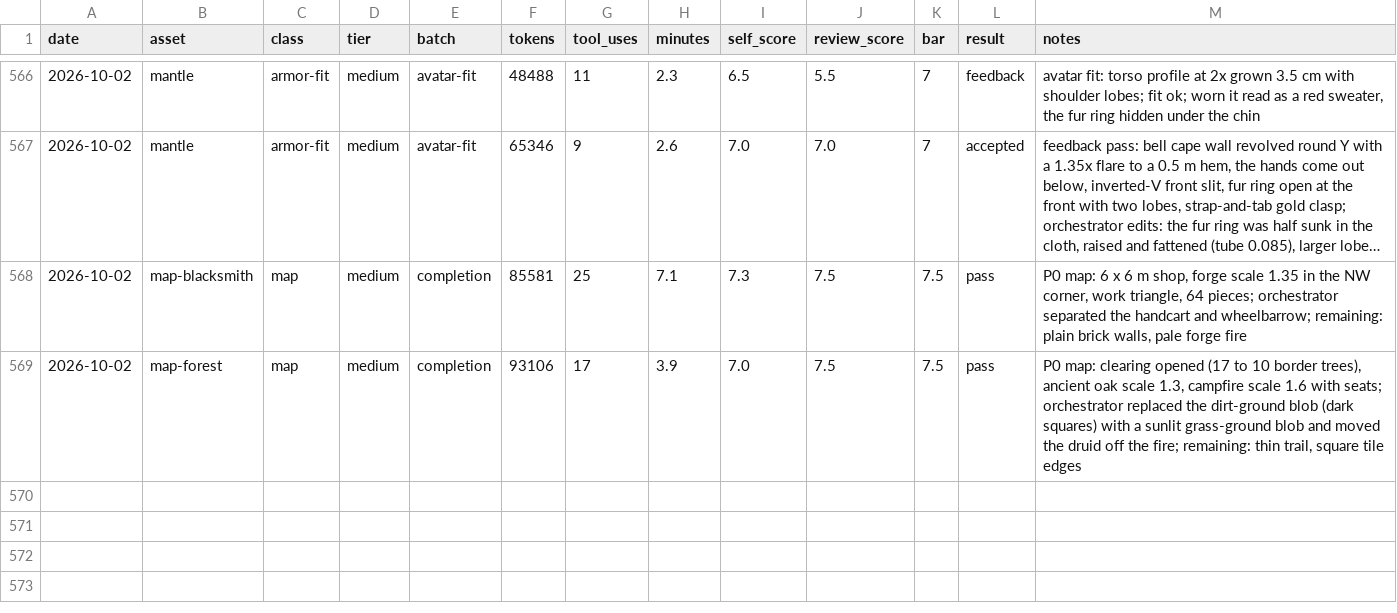
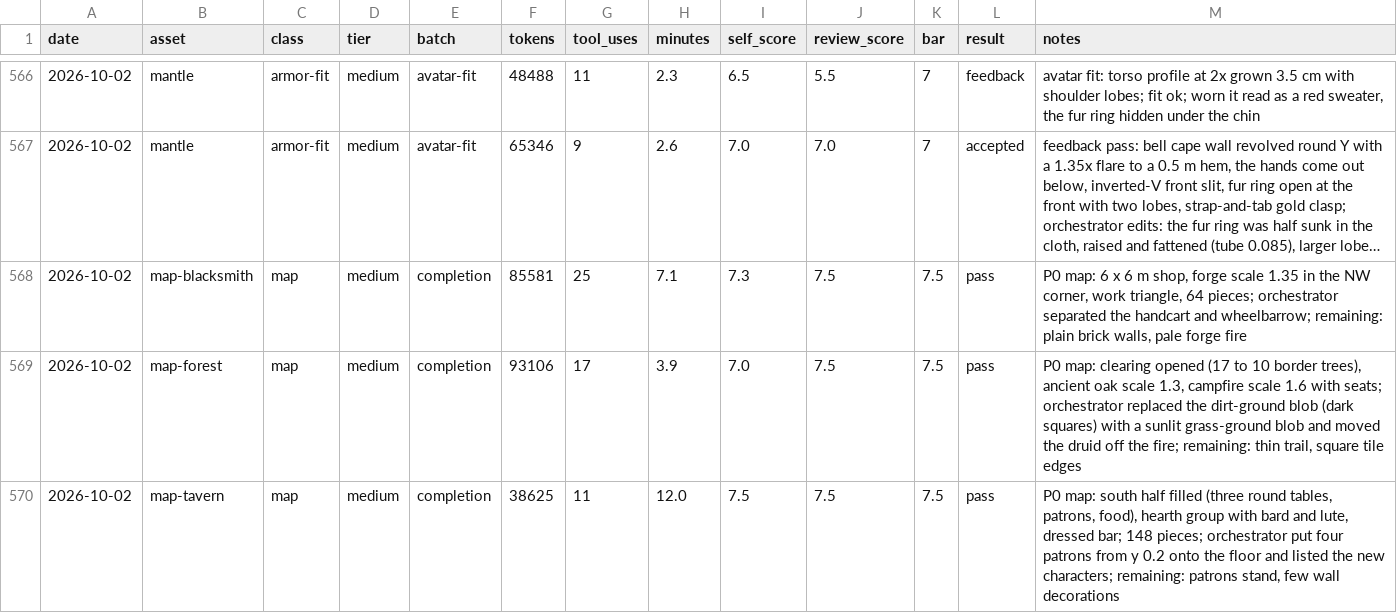
Before and after one commit to bodangren/advantage-forge, a TSV file: bench/sonnet/log.tsv, drawn as a sheet; only a part is shown, gaps mark what is left out; long unchanged cells end in ….

```diff
--- a/bench/sonnet/log.tsv
+++ b/bench/sonnet/log.tsv
@@ -569 +569,2 @@ date	asset	class	tier	batch	tokens	tool_uses	minutes	self_score	review_score	bar
 2026-10-02	map-forest	map	medium	completion	93106	17	3.9	7.0	7.5	7.5	pass	P0 map: clearing opened (17 to 10 border trees), ancient oak scale 1.3, campfire scale 1.6 with seats; orchestrator replaced the dirt-ground blob (dark squares) with a sunlit grass-ground blob and moved the druid off the fire; remaining: thin trail, square tile edges
+2026-10-02	map-tavern	map	medium	completion	38625	11	12.0	7.5	7.5	7.5	pass	P0 map: south half filled (three round tables, patrons, food), hearth group with bard and lute, dressed bar; 148 pieces; orchestrator put four patrons from y 0.2 onto the floor and listed the new characters; remaining: patrons stand, few wall decorations
```
Also changed, not shown: docs/tavern-mockups/components.tsv, 3 other files.
